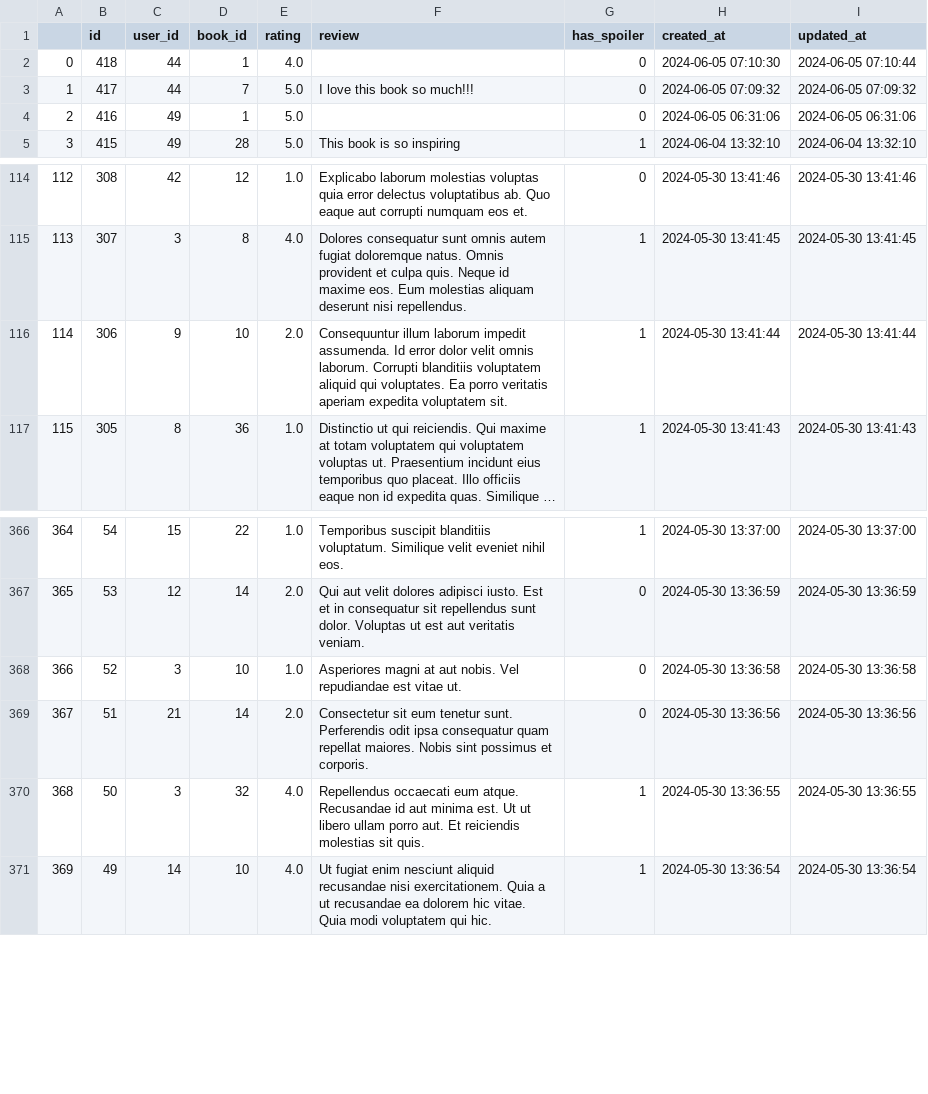
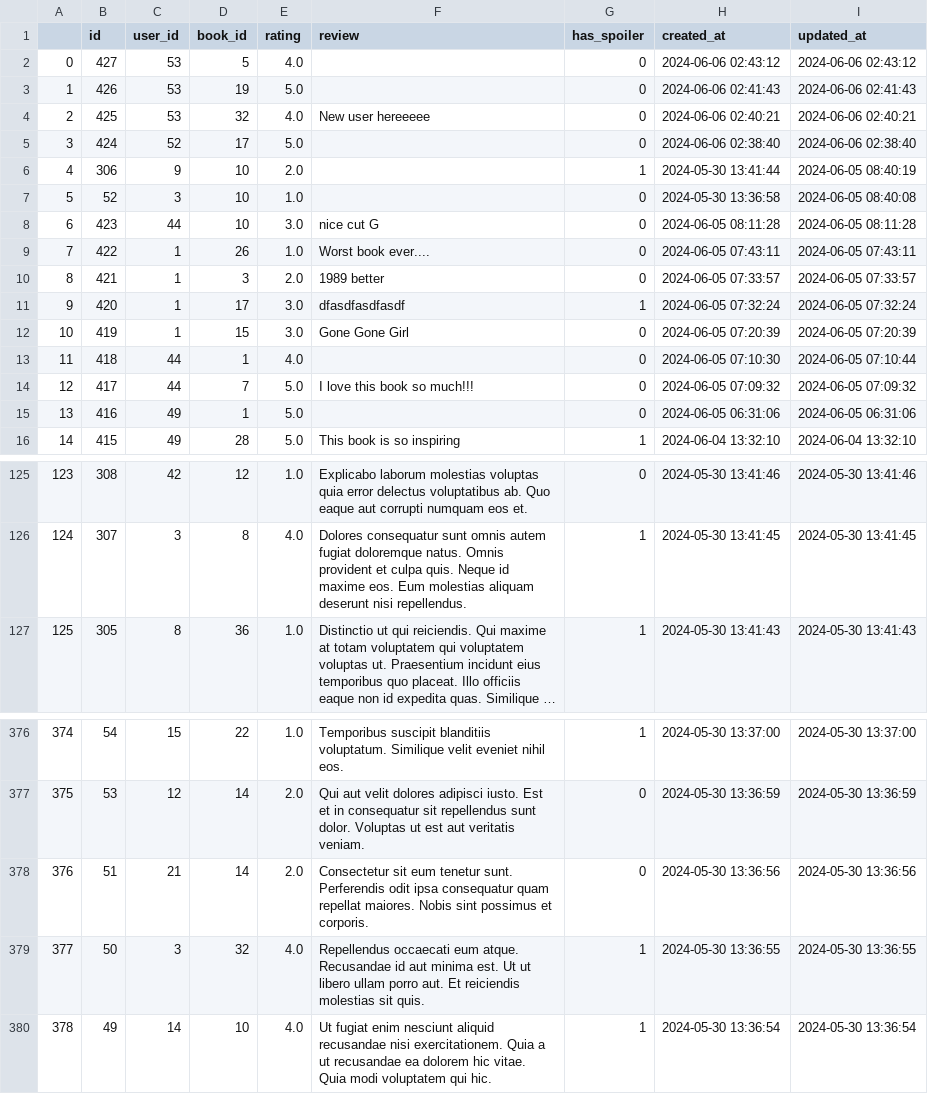
Before and after one commit to Wongsodillon/Bookshelf-Xplorer, a CSV file: flask/ratings.csv, drawn as a sheet; only a part is shown, gaps mark what is left out; long unchanged cells end in …; removed rows and columns are numbered as before the commit, all else as after; the diff names each change by its address in the sheet, - before the commit and + after, or states it on an @@ line.

```diff
--- a/flask/ratings.csv
+++ b/flask/ratings.csv
+row 2: 0 | 427 | 53 | 5 | 4.0 |  | 0 | 2024-06-06 02:43:12 | 2024-06-06 02:43:12
+row 3: 1 | 426 | 53 | 19 | 5.0 |  | 0 | 2024-06-06 02:41:43 | 2024-06-06 02:41:43
+row 4: 2 | 425 | 53 | 32 | 4.0 | New user hereeeee | 0 | 2024-06-06 02:40:21 | 2024-06-06 02:40:21
+row 5: 3 | 424 | 52 | 17 | 5.0 |  | 0 | 2024-06-06 02:38:40 | 2024-06-06 02:38:40
+row 6: 4 | 306 | 9 | 10 | 2.0 |  | 1 | 2024-05-30 13:41:44 | 2024-06-05 08:40:19
+row 7: 5 | 52 | 3 | 10 | 1.0 |  | 0 | 2024-05-30 13:36:58 | 2024-06-05 08:40:08
+row 8: 6 | 423 | 44 | 10 | 3.0 | nice cut G | 0 | 2024-06-05 08:11:28 | 2024-06-05 08:11:28
+row 9: 7 | 422 | 1 | 26 | 1.0 | Worst book ever.... | 0 | 2024-06-05 07:43:11 | 2024-06-05 07:43:11
+row 10: 8 | 421 | 1 | 3 | 2.0 | 1989 better | 0 | 2024-06-05 07:33:57 | 2024-06-05 07:33:57
+row 11: 9 | 420 | 1 | 17 | 3.0 | dfasdfasdfasdf | 1 | 2024-06-05 07:32:24 | 2024-06-05 07:32:24
+row 12: 10 | 419 | 1 | 15 | 3.0 | Gone Gone Girl | 0 | 2024-06-05 07:20:39 | 2024-06-05 07:20:39
@@ column A renumbered from row 13 down @@
-row 116: 114 | 306 | 9 | 10 | 2.0 | Consequuntur illum laborum impedit assumenda. Id error dolor velit omnis laborum. Corrupti blanditiis voluptatem aliquid qui voluptates. Ea porro veritatis aperiam expedita voluptatem sit. | 1 | 2024-05-30 13:41:44 | 2024-05-30 13:41:44
-row 368: 366 | 52 | 3 | 10 | 1.0 | Asperiores magni at aut nobis. Vel repudiandae est vitae ut. | 0 | 2024-05-30 13:36:58 | 2024-05-30 13:36:58
```
Also changed, not shown: 3 other files.
